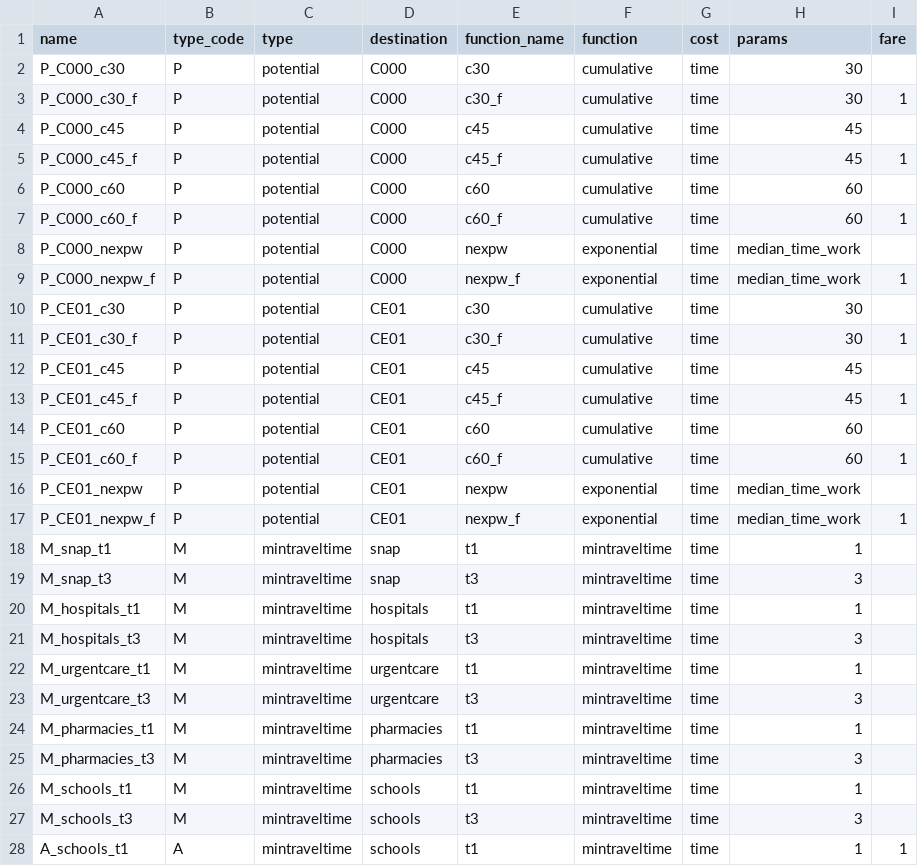
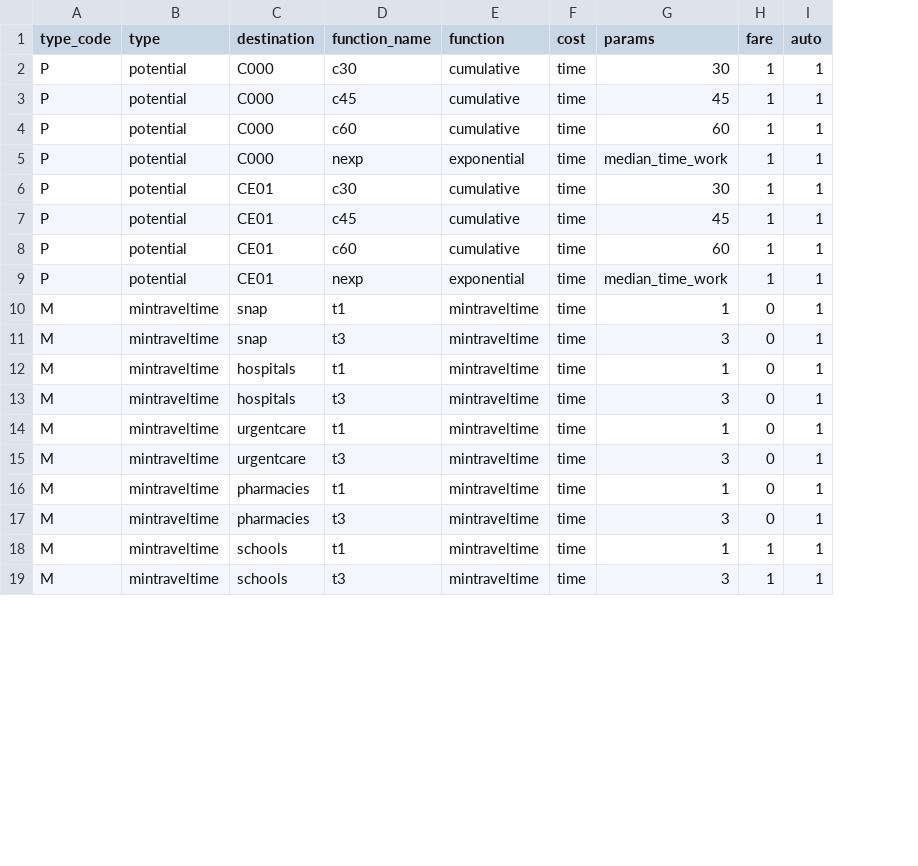
Before and after one commit to diluisi/TransitCenter_old, a CSV file: accessibility/acc_config.csv, drawn as a sheet; only a part is shown; removed rows and columns are numbered as before the commit, all else as after; the diff covers the shown part only; the diff names each change by its address in the sheet, - before the commit and + after, or states it on an @@ line.

```diff
--- a/accessibility/acc_config.csv
+++ b/accessibility/acc_config.csv
-column A (name), row 3: P_C000_c30_f; row 5: P_C000_c45_f; row 7: P_C000_c60_f; row 9: P_C000_nexpw_f; row 11: P_CE01_c30_f; row 13: P_CE01_c45_f; row 15: P_CE01_c60_f; rows 17-27: P_CE01_nexpw_f | M_snap_t1 | M_snap_t3 | M_hospitals_t1 | M_hospitals_t3 | M_urgentcare_t1 | M_urgentcare_t3 | M_pharmacies_t1 | M_pharmacies_t3 | M_schools_t1 | M_schools_t3
+column I (auto), rows 2-19: all 1
-row 2: P_C000_c30 | P | potential | C000 | c30 | cumulative | time | 30
-D2 (function_name): c30_f
+D2 (function_name): c30
-row 4: P_C000_c45 | P | potential | C000 | c45 | cumulative | time | 45
-D3 (function_name): c45_f
+D3 (function_name): c45
-row 6: P_C000_c60 | P | potential | C000 | c60 | cumulative | time | 60
-D4 (function_name): c60_f
+D4 (function_name): c60
-row 8: P_C000_nexpw | P | potential | C000 | nexpw | exponential | time | median_time_work
-D5 (function_name): nexpw_f
+D5 (function_name): nexp
-row 10: P_CE01_c30 | P | potential | CE01 | c30 | cumulative | time | 30
-D6 (function_name): c30_f
+D6 (function_name): c30
-row 12: P_CE01_c45 | P | potential | CE01 | c45 | cumulative | time | 45
-D7 (function_name): c45_f
+D7 (function_name): c45
-row 14: P_CE01_c60 | P | potential | CE01 | c60 | cumulative | time | 60
-D8 (function_name): c60_f
+D8 (function_name): c60
-row 16: P_CE01_nexpw | P | potential | CE01 | nexpw | exponential | time | median_time_work
-D9 (function_name): nexpw_f
+D9 (function_name): nexp
-H10:H17 (fare): (empty)
+H10:H17 (fare): 0
-H18:H19 (fare): (empty)
+H18:H19 (fare): 1
-row 28: A_schools_t1 | A | mintraveltime | schools | t1 | mintraveltime | time | 1 | 1
```
Also changed, not shown: 1 removed row and 3 edited cells elsewhere in this file, accessibility/acc_config_regional.csv, 7 other files.
